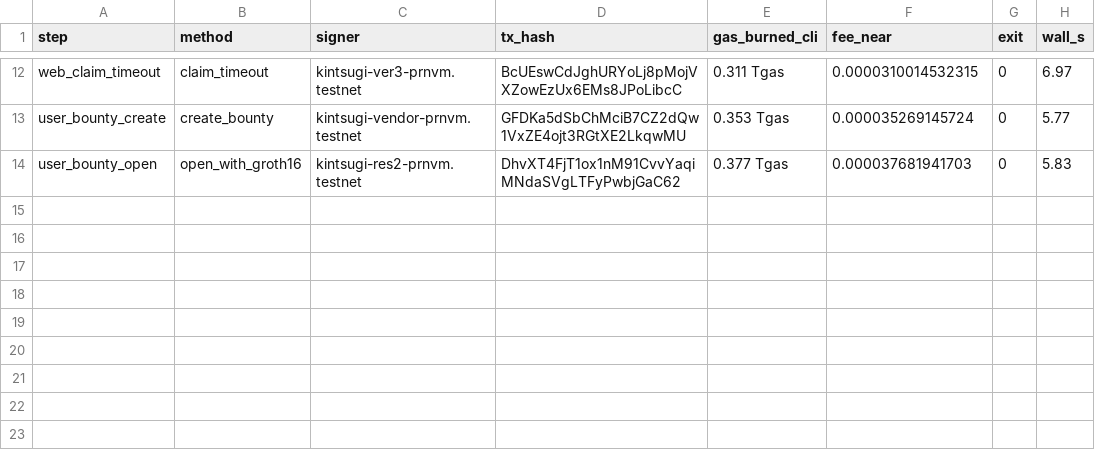
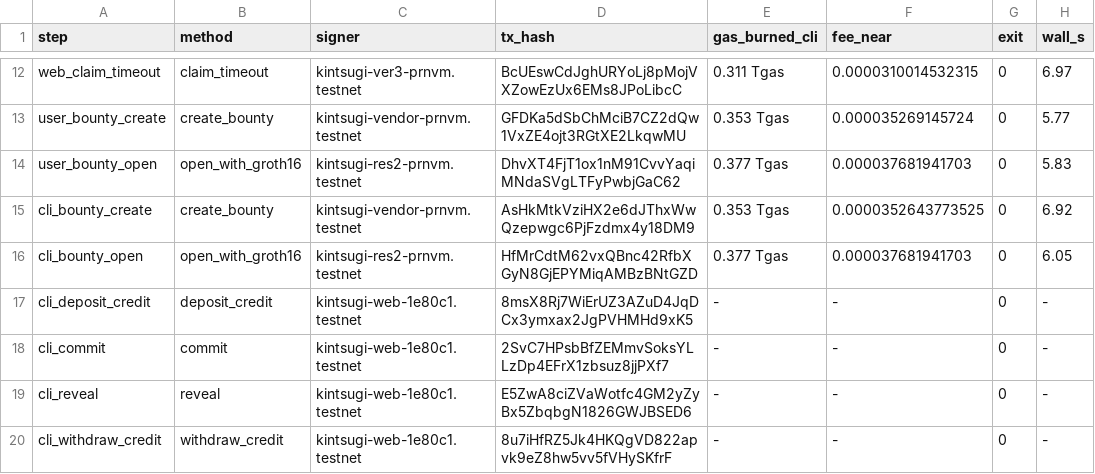
Before and after one commit to pgreyy/skarbnik, a TSV file: docs/evidence/web/transactions.tsv, drawn as a sheet; only a part is shown, gaps mark what is left out; the diff names each change by its address in the sheet, - before the commit and + after, or states it on an @@ line.

Commit message:
Site: NEAR Connect wallets (Intear, NEAR CLI, MyNearWallet until 31 Oct), CLI run through the page, tabs on bounty, arena and account pages, recent credit activity

```diff
--- a/docs/evidence/web/transactions.tsv
+++ b/docs/evidence/web/transactions.tsv
+row 15: cli_bounty_create | create_bounty | kintsugi-vendor-prnvm.testnet | AsHkMtkVziHX2e6dJThxWwQzepwgc6PjFzdmx4y18DM9 | 0.353 Tgas | 0.0000352643773525 | 0 | 6.92
+row 16: cli_bounty_open | open_with_groth16 | kintsugi-res2-prnvm.testnet | HfMrCdtM62vxQBnc42RfbXGyN8GjEPYMiqAMBzBNtGZD | 0.377 Tgas | 0.000037681941703 | 0 | 6.05
+row 17: cli_deposit_credit | deposit_credit | kintsugi-web-1e80c1.testnet | 8msX8Rj7WiErUZ3AZuD4JqDCx3ymxax2JgPVHMHd9xK5 | - | - | 0 | -
+row 18: cli_commit | commit | kintsugi-web-1e80c1.testnet | 2SvC7HPsbBfZEMmvSoksYLLzDp4EFrX1zbsuz8jjPXf7 | - | - | 0 | -
+row 19: cli_reveal | reveal | kintsugi-web-1e80c1.testnet | E5ZwA8ciZVaWotfc4GM2yZyBx5ZbqbgN1826GWJBSED6 | - | - | 0 | -
+row 20: cli_withdraw_credit | withdraw_credit | kintsugi-web-1e80c1.testnet | 8u7iHfRZ5Jk4HKQgVD822apvk9eZ8hw5vv5fVHySKfrF | - | - | 0 | -
```
Also changed, not shown: 35 other files.
